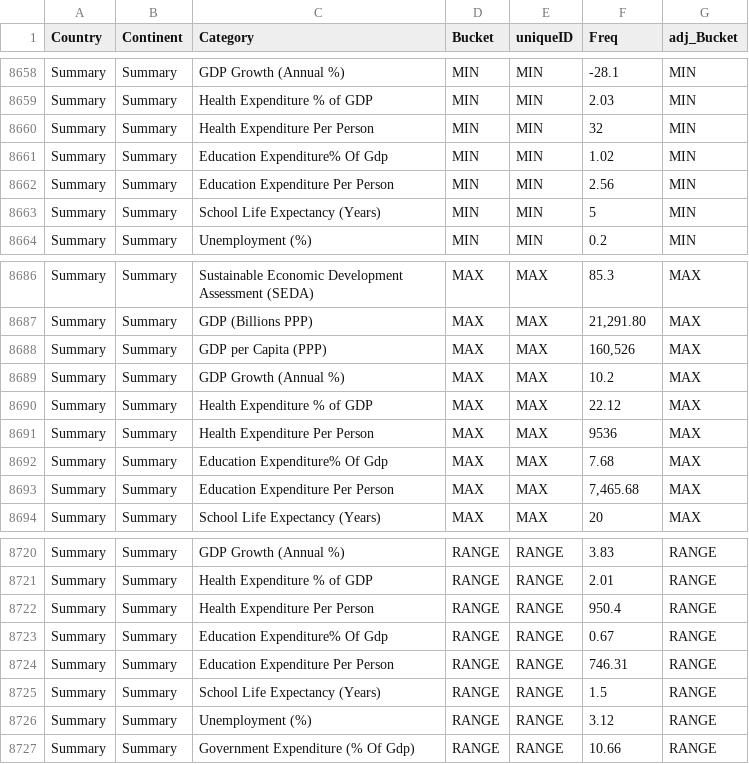
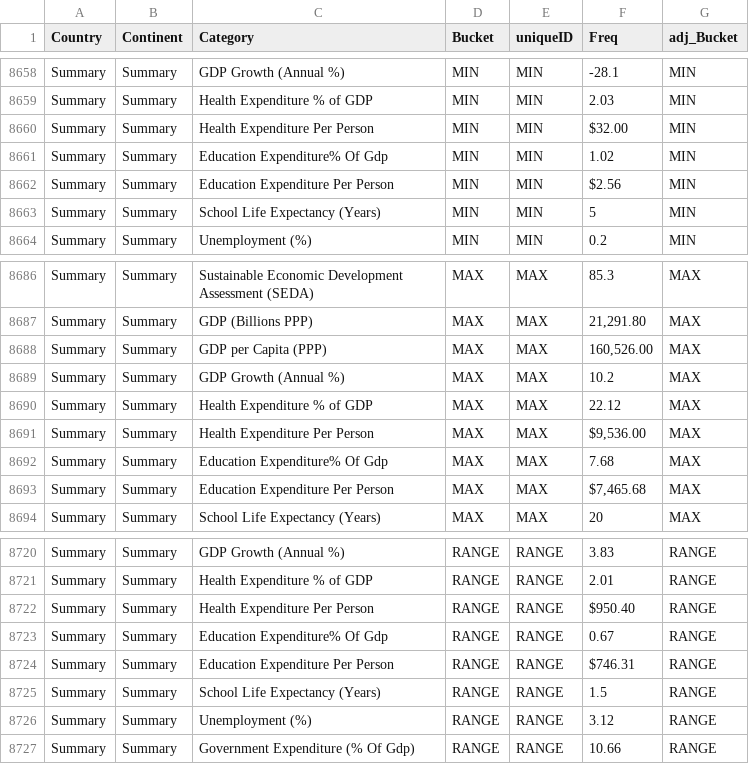
Before and after one commit to statsracecarstats/WorldDataVisualization, a CSV file: Merged_buckets_UTF2.csv, drawn as a sheet; only a part is shown, gaps mark what is left out.

```diff
--- a/Merged_buckets_UTF2.csv
+++ b/Merged_buckets_UTF2.csv
@@ -8659,5 +8659,5 @@ Summary,Summary,GDP Growth (Annual %),MIN,MIN,-28.1,MIN
 Summary,Summary,Health Expenditure % of GDP,MIN,MIN,2.03,MIN
-Summary,Summary,Health Expenditure Per Person,MIN,MIN,32,MIN
+Summary,Summary,Health Expenditure Per Person,MIN,MIN,$32.00 ,MIN
 Summary,Summary,Education Expenditure% Of Gdp,MIN,MIN,1.02,MIN
-Summary,Summary,Education Expenditure Per Person ,MIN,MIN,2.56,MIN
+Summary,Summary,Education Expenditure Per Person ,MIN,MIN,$2.56 ,MIN
 Summary,Summary,School Life Expectancy (Years),MIN,MIN,5,MIN
@@ -8687,8 +8687,8 @@ Summary,Summary,Sustainable Economic Development Assessment (SEDA),MAX,MAX,85.3,
 Summary,Summary,GDP (Billions PPP),MAX,MAX,"21,291.80",MAX
-Summary,Summary,GDP per Capita (PPP),MAX,MAX,"160,526",MAX
+Summary,Summary,GDP per Capita (PPP),MAX,MAX,"160,526.00",MAX
 Summary,Summary,GDP Growth (Annual %),MAX,MAX,10.2,MAX
 Summary,Summary,Health Expenditure % of GDP,MAX,MAX,22.12,MAX
-Summary,Summary,Health Expenditure Per Person,MAX,MAX,9536,MAX
+Summary,Summary,Health Expenditure Per Person,MAX,MAX,"$9,536.00 ",MAX
 Summary,Summary,Education Expenditure% Of Gdp,MAX,MAX,7.68,MAX
-Summary,Summary,Education Expenditure Per Person ,MAX,MAX,"7,465.68",MAX
+Summary,Summary,Education Expenditure Per Person ,MAX,MAX,"$7,465.68 ",MAX
 Summary,Summary,School Life Expectancy (Years),MAX,MAX,20,MAX
@@ -8721,5 +8721,5 @@ Summary,Summary,GDP Growth (Annual %),RANGE,RANGE,3.83,RANGE
 Summary,Summary,Health Expenditure % of GDP,RANGE,RANGE,2.01,RANGE
-Summary,Summary,Health Expenditure Per Person,RANGE,RANGE,950.4,RANGE
+Summary,Summary,Health Expenditure Per Person,RANGE,RANGE,$950.40 ,RANGE
 Summary,Summary,Education Expenditure% Of Gdp,RANGE,RANGE,0.67,RANGE
-Summary,Summary,Education Expenditure Per Person ,RANGE,RANGE,746.31,RANGE
+Summary,Summary,Education Expenditure Per Person ,RANGE,RANGE,$746.31 ,RANGE
 Summary,Summary,School Life Expectancy (Years),RANGE,RANGE,1.5,RANGE
```
Also changed, not shown: 1 other file.
